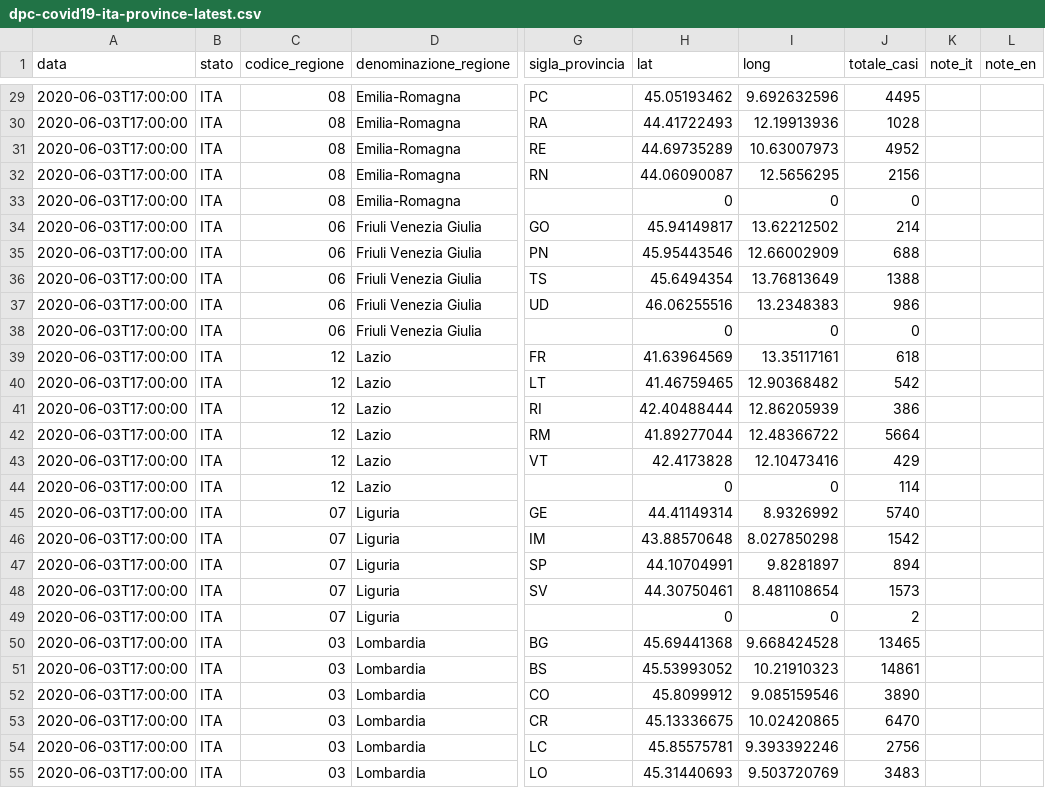
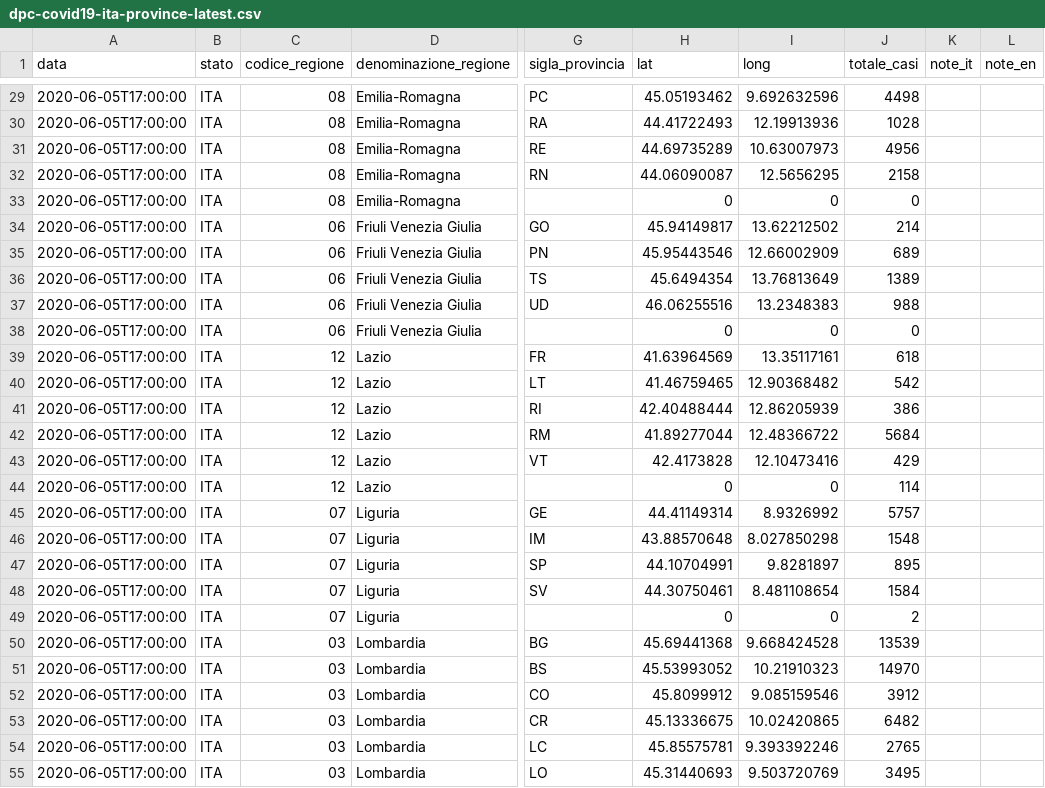
Before and after one commit to morinim/documents, a CSV file: covid19_italy/datasets/dpc-covid19-ita-province-latest.csv, drawn as a sheet; only a part is shown, gaps mark what is left out; the diff covers the shown part only; the diff names each change by its address in the sheet, - before the commit and + after, or states it on an @@ line.

```diff
--- a/covid19_italy/datasets/dpc-covid19-ita-province-latest.csv
+++ b/covid19_italy/datasets/dpc-covid19-ita-province-latest.csv
-A29:A55 (data): 2020-06-03T17:00:00
+A29:A55 (data): 2020-06-05T17:00:00
-J29 (totale_casi): 4495
+J29 (totale_casi): 4498
-J31 (totale_casi): 4952
+J31 (totale_casi): 4956
-J32 (totale_casi): 2156
+J32 (totale_casi): 2158
-J35 (totale_casi): 688
+J35 (totale_casi): 689
-J36 (totale_casi): 1388
+J36 (totale_casi): 1389
-J37 (totale_casi): 986
+J37 (totale_casi): 988
-J42 (totale_casi): 5664
+J42 (totale_casi): 5684
-J45 (totale_casi): 5740
+J45 (totale_casi): 5757
-J46 (totale_casi): 1542
+J46 (totale_casi): 1548
-J47 (totale_casi): 894
+J47 (totale_casi): 895
-J48 (totale_casi): 1573
+J48 (totale_casi): 1584
-J50 (totale_casi): 13465
+J50 (totale_casi): 13539
-J51 (totale_casi): 14861
+J51 (totale_casi): 14970
-J52 (totale_casi): 3890
+J52 (totale_casi): 3912
-J53 (totale_casi): 6470
+J53 (totale_casi): 6482
-J54 (totale_casi): 2756
+J54 (totale_casi): 2765
-J55 (totale_casi): 3483
+J55 (totale_casi): 3495
```
Also changed, not shown: 145 edited cells elsewhere in this file, covid19_italy/datasets/dpc-covid19-ita-andamento-nazionale.csv, 1 other file.
